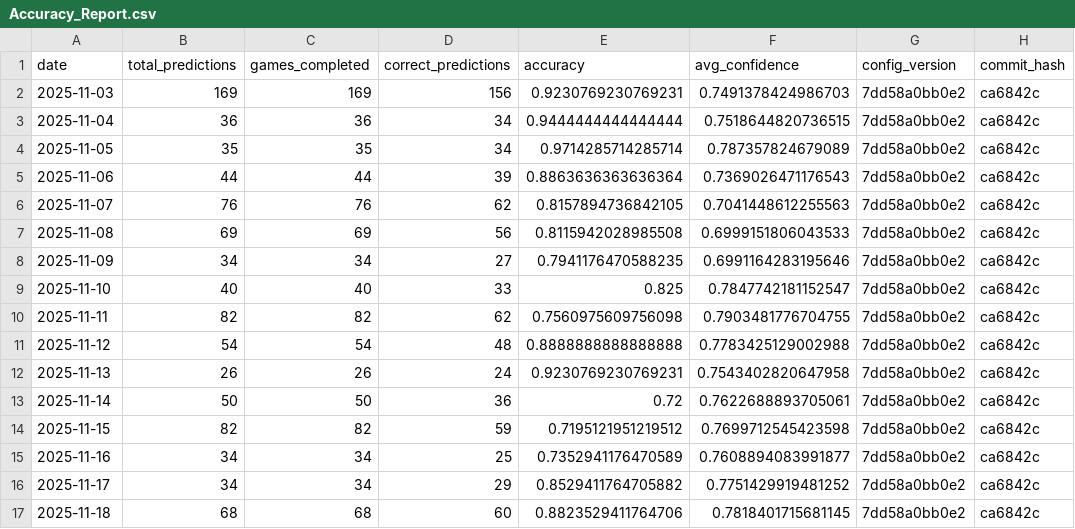
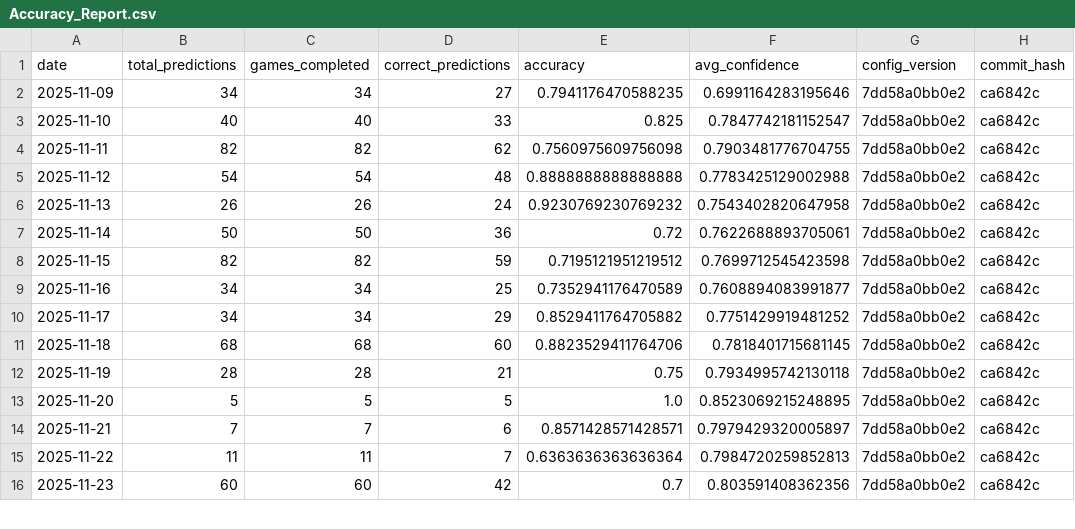
Before and after one commit to jgamblin/NCAA-Prediction, a CSV file: data/Accuracy_Report.csv, drawn as a sheet; only a part is shown; the shorter side is filled out with more unchanged rows.

Commit message:
Remove bad predictions from week of 11/2/2025
- Deleted 429 predictions from Nov 2-8, 2025 (anomalous 8.9% accuracy)
- Likely early season model calibration issues
- Improved overall accuracy from 54.2% to 63.6%
- Improved high confidence accuracy from 57.1% to 66.2%
- Cleaned both database and exported JSON files
- Updated Accuracy_Report.csv

This removes the outlier week that was dragging down metrics.

```diff
--- a/data/Accuracy_Report.csv
+++ b/data/Accuracy_Report.csv
@@ -1,8 +1,2 @@
 date,total_predictions,games_completed,correct_predictions,accuracy,avg_confidence,config_version,commit_hash
-2025-11-03,169,169,156,0.9230769230769231,0.7491378424986703,7dd58a0bb0e2,ca6842c
-2025-11-04,36,36,34,0.9444444444444444,0.7518644820736515,7dd58a0bb0e2,ca6842c
-2025-11-05,35,35,34,0.9714285714285714,0.787357824679089,7dd58a0bb0e2,ca6842c
-2025-11-06,44,44,39,0.8863636363636364,0.7369026471176543,7dd58a0bb0e2,ca6842c
-2025-11-07,76,76,62,0.8157894736842105,0.7041448612255563,7dd58a0bb0e2,ca6842c
-2025-11-08,69,69,56,0.8115942028985508,0.6999151806043533,7dd58a0bb0e2,ca6842c
 2025-11-09,34,34,27,0.7941176470588235,0.6991164283195646,7dd58a0bb0e2,ca6842c
@@ -11,3 +5,3 @@ date,total_predictions,games_completed,correct_predictions,accuracy,avg_confiden
 2025-11-12,54,54,48,0.8888888888888888,0.7783425129002988,7dd58a0bb0e2,ca6842c
-2025-11-13,26,26,24,0.9230769230769231,0.7543402820647958,7dd58a0bb0e2,ca6842c
+2025-11-13,26,26,24,0.9230769230769232,0.7543402820647958,7dd58a0bb0e2,ca6842c
 2025-11-14,50,50,36,0.72,0.7622688893705061,7dd58a0bb0e2,ca6842c
```
Also changed, not shown: 6 other files.
